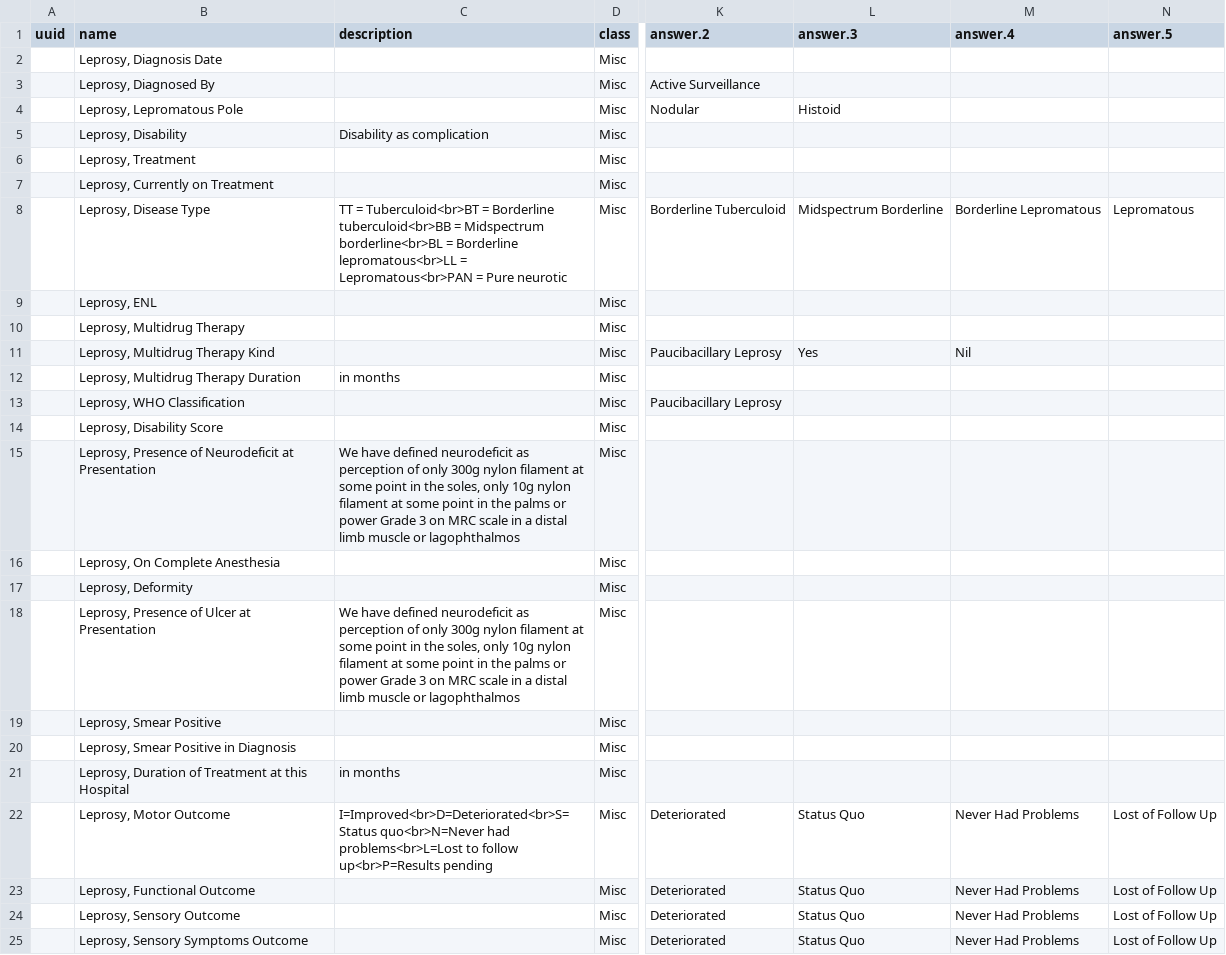
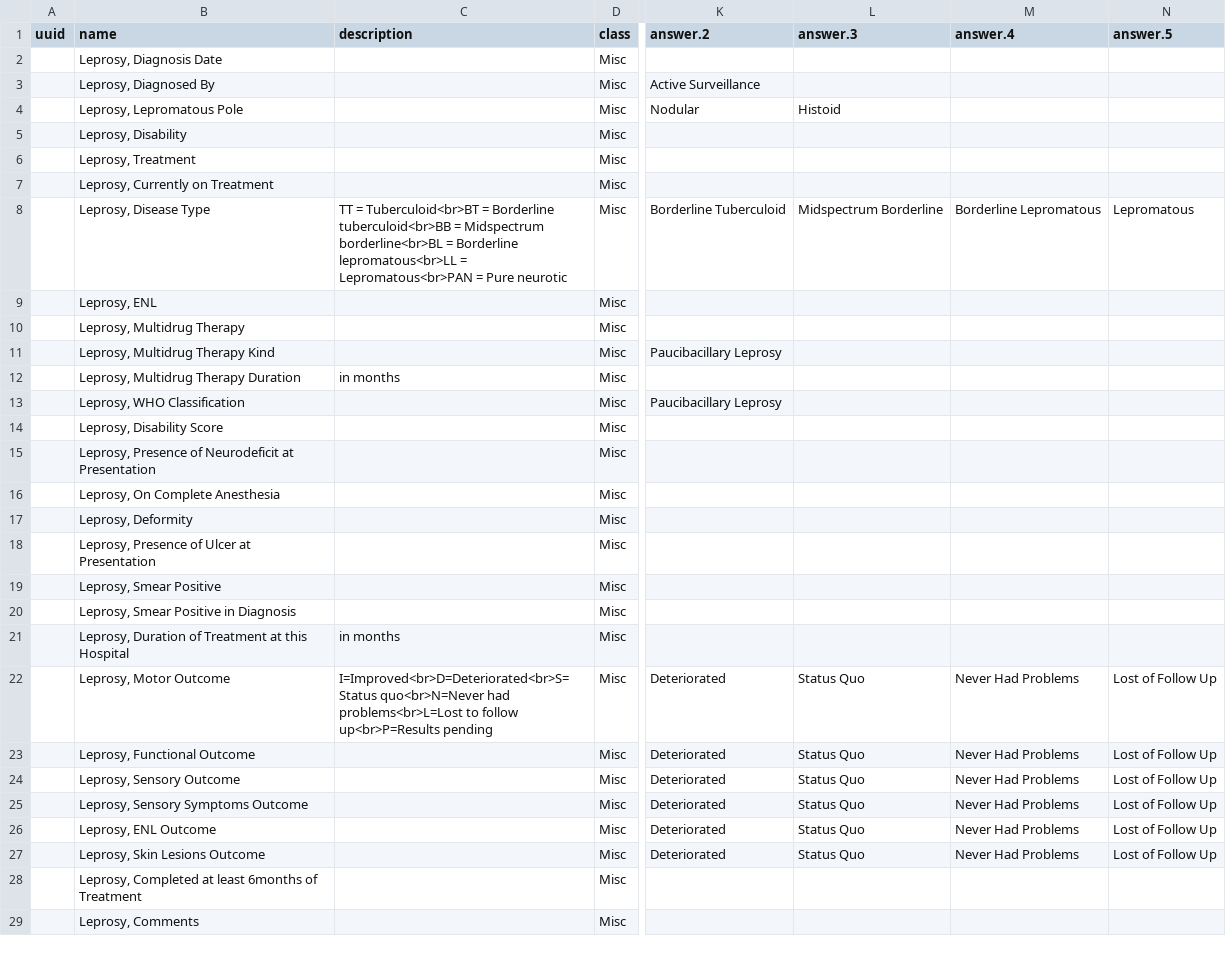
Before and after one commit to Bahmni/default-config, a CSV file: openmrs/templates/Leprosy_concepts.csv, drawn as a sheet; only a part is shown, gaps mark what is left out; the shorter side is filled out with more unchanged rows; the diff names each change by its address in the sheet, - before the commit and + after, or states it on an @@ line.

Commit message:
removed unhelpful descriptions

```diff
--- a/openmrs/templates/Leprosy_concepts.csv
+++ b/openmrs/templates/Leprosy_concepts.csv
-C5 (description): Disability as complication
+C5 (description): (empty)
-L11 (answer.3): Yes
+L11 (answer.3): (empty)
-M11 (answer.4): Nil
+M11 (answer.4): (empty)
-C15 (description): We have defined neurodeficit as perception of only 300g nylon filament at some point in the soles, only 10g nylon filament at some point in the palms or power Grade 3 on MRC scale in a distal limb muscle or lagophthalmos
+C15 (description): (empty)
-C18 (description): We have defined neurodeficit as perception of only 300g nylon filament at some point in the soles, only 10g nylon filament at some point in the palms or power Grade 3 on MRC scale in a distal limb muscle or lagophthalmos
+C18 (description): (empty)
```
Also changed, not shown: openmrs/templates/Leprosy_concept_sets.csv.
